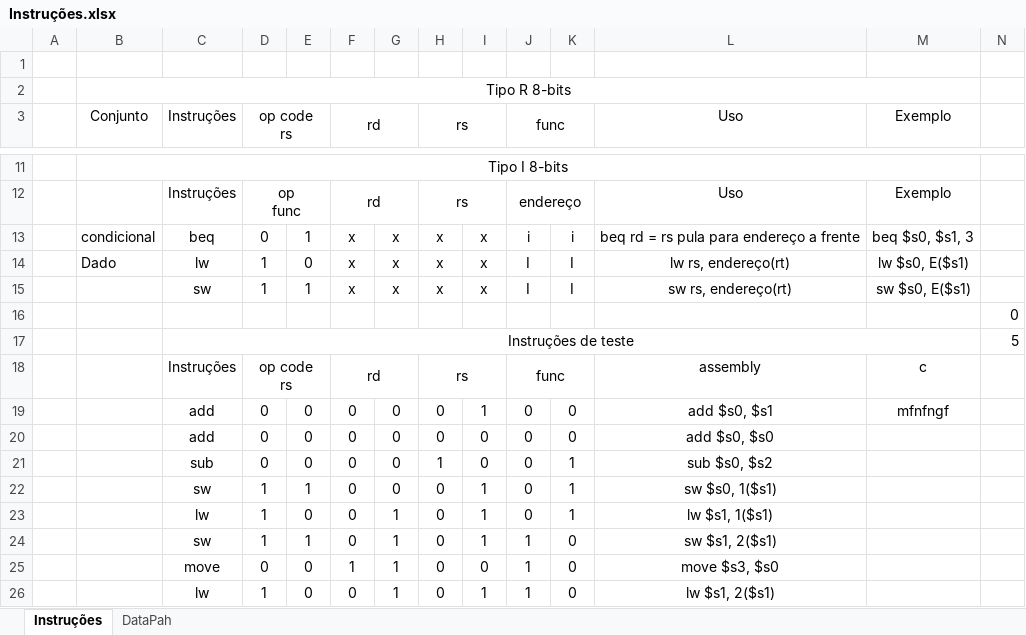
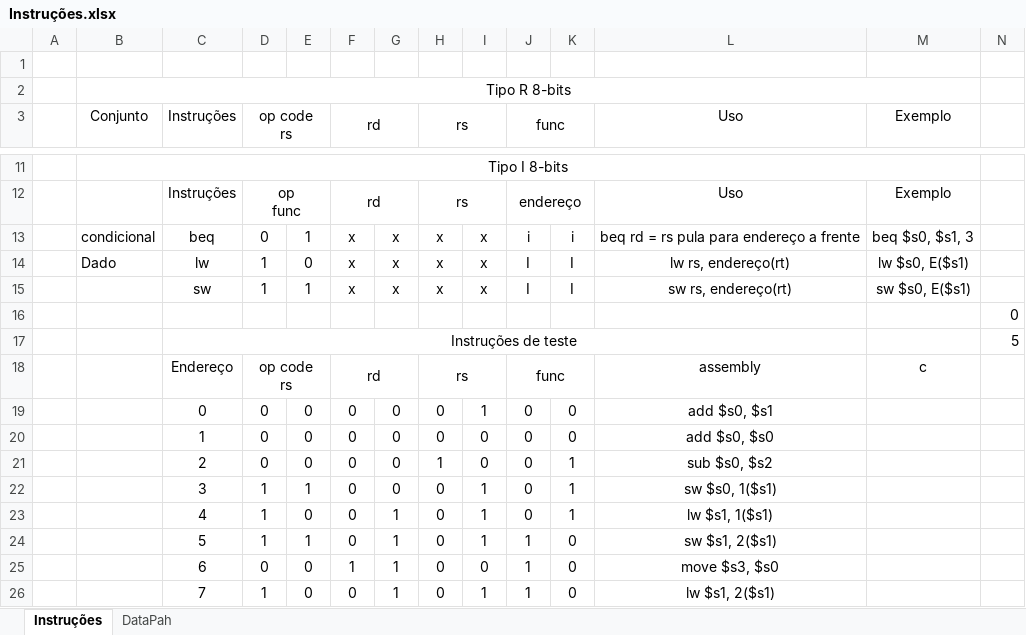
Before and after one commit to Kaioguilherme1/AOC_KAIO_GUILHERME_ANGELO_FERRO_UFRR_2022, an Excel workbook: Docs/Instruções.xlsx, sheet Instruções, drawn as a sheet; only a part is shown, gaps mark what is left out; values as stored, in another font and other column widths than the file's, no borders; the diff names each change by its address in the sheet, - before the commit and + after, or states it on an @@ line.

```diff
--- a/Docs/Instruções.xlsx (sheet Instruções)
+++ b/Docs/Instruções.xlsx (sheet Instruções)
-C17:M17 merged
+C17:L17 merged
-C18 (Instruções): Instruções
+C18 (Instruções): Endereço
-C19 (Instruções): add
+C19 (Instruções): 0
-M19 (Exemplo): mfnfngf
+M19 (Exemplo): (empty)
-C20 (Instruções): add
+C20 (Instruções): 1
-C21 (Instruções): sub
+C21 (Instruções): 2
-C22 (Instruções): sw
+C22 (Instruções): 3
-C23 (Instruções): lw
+C23 (Instruções): 4
-C24 (Instruções): sw
+C24 (Instruções): 5
-C25 (Instruções): move
+C25 (Instruções): 6
-C26 (Instruções): lw
+C26 (Instruções): 7
```
Also changed, not shown: charts or pictures, 1 other file.
